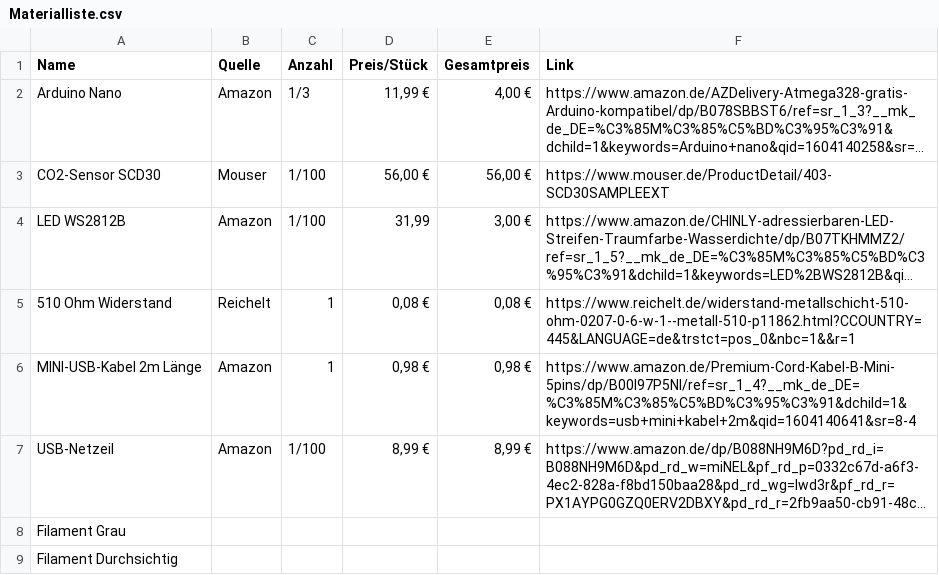
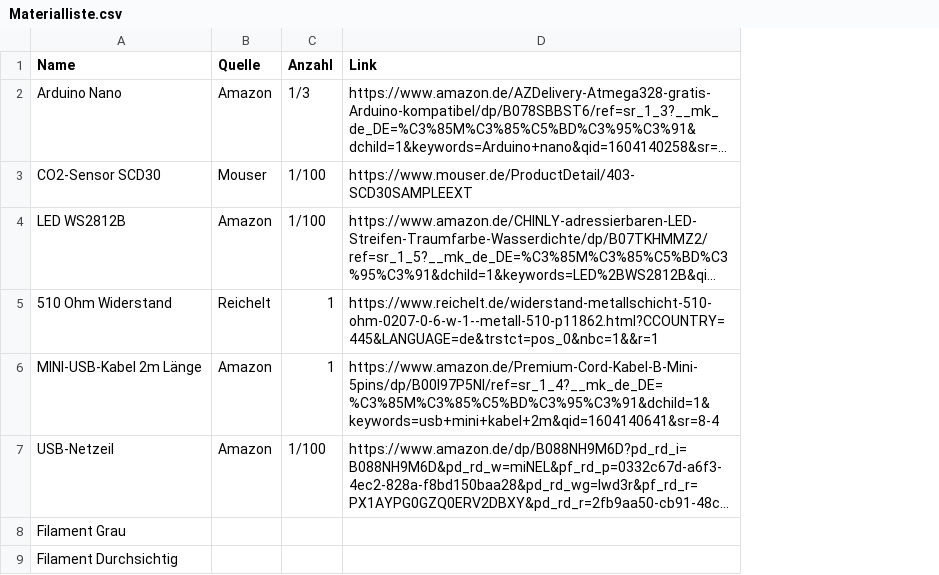
Before and after one commit to kemisolon/Co2-Ampel, a CSV file: Materialliste.csv, drawn as a sheet; long unchanged cells end in …; the diff names each change by its address in the sheet, - before the commit and + after, or states it on an @@ line.

Commit message:
Update Materialliste.csv

```diff
--- a/Materialliste.csv
+++ b/Materialliste.csv
-column D (Preis/Stück), rows 2-7: 11,99 € | 56,00 € | 31,99 | 0,08 € | 0,98 € | 8,99 €
-column E (Gesamtpreis), rows 2-7: 4,00 € | 56,00 € | 3,00 € | 0,08 € | 0,98 € | 8,99 €
```
